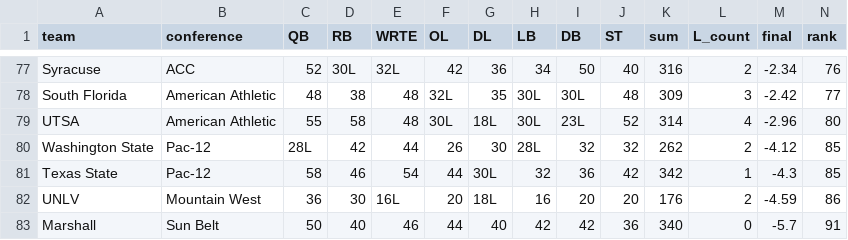
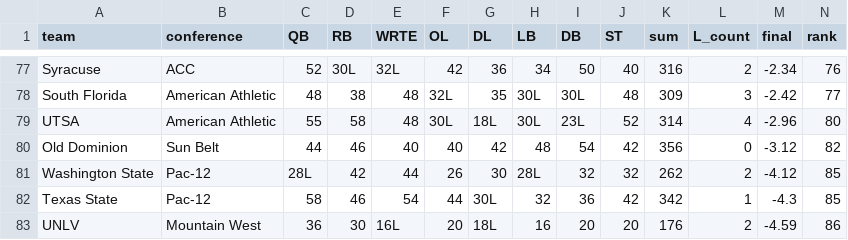
Before and after one commit to BrodyVogel/ncaaf-2026, a CSV file: outputs/grade_board.csv, drawn as a sheet; only a part is shown, gaps mark what is left out; the shorter side is filled out with more unchanged rows; rows hold the shown columns only; the diff names each change by its address in the sheet, - before the commit and + after, or states it on an @@ line.

```diff
--- a/outputs/grade_board.csv
+++ b/outputs/grade_board.csv
+row 80: Old Dominion | Sun Belt | 44 | 46 | 40 | 40 | 42 | 48 | 54 | 42 | 356 | 0 | -3.12 | 82
```
Also changed, not shown: 27 other files.
